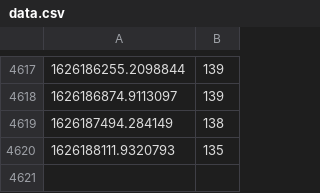
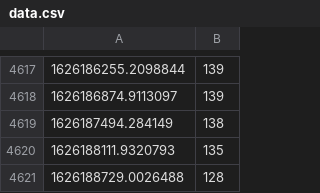
Before and after one commit to Garbaz/blockhaus-scrape, a CSV file: data.csv, drawn as a sheet; only a part is shown, gaps mark what is left out; the diff names each change by its address in the sheet, - before the commit and + after, or states it on an @@ line.

```diff
--- a/data.csv
+++ b/data.csv
+row 4621: 1626188729.0026488 | 128
```
Also changed, not shown: 11 other files.
